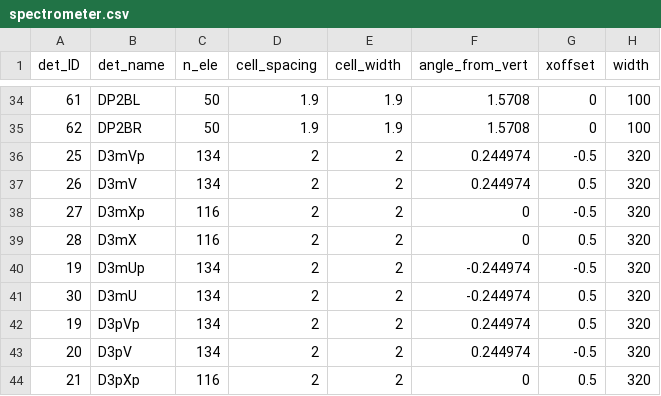
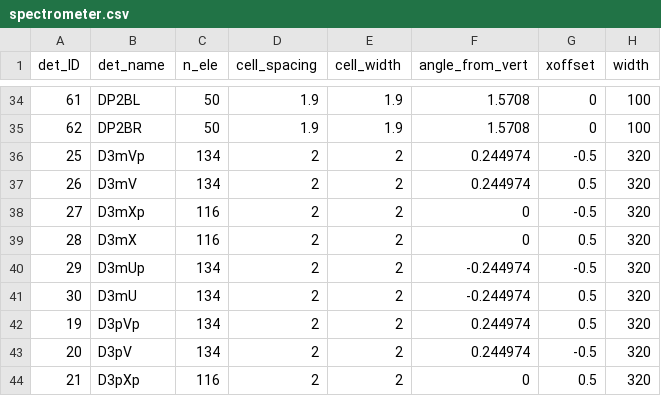
Before and after one commit to dchoi2145/spin-quest, a CSV file: spectrometer.csv, drawn as a sheet; only a part is shown, gaps mark what is left out; the diff names each change by its address in the sheet, - before the commit and + after, or states it on an @@ line.

Commit message:
Update spectrometer info

```diff
--- a/spectrometer.csv
+++ b/spectrometer.csv
-A40 (det_ID): 19
+A40 (det_ID): 29
```
Also changed, not shown: 2 other files.
